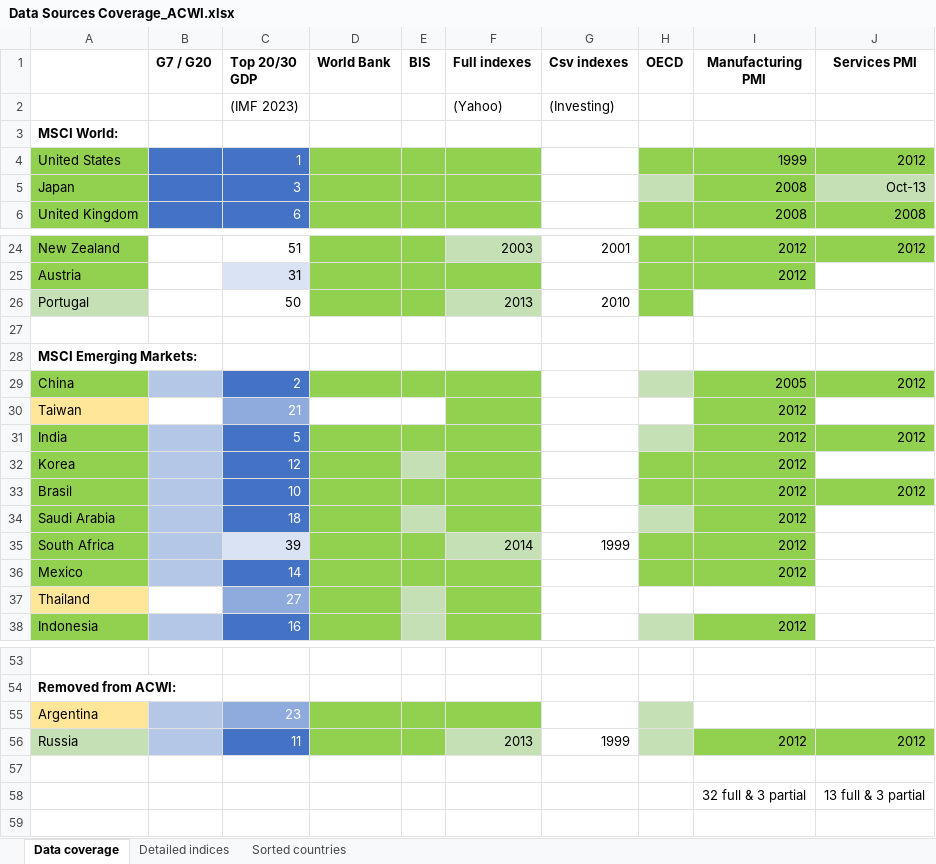
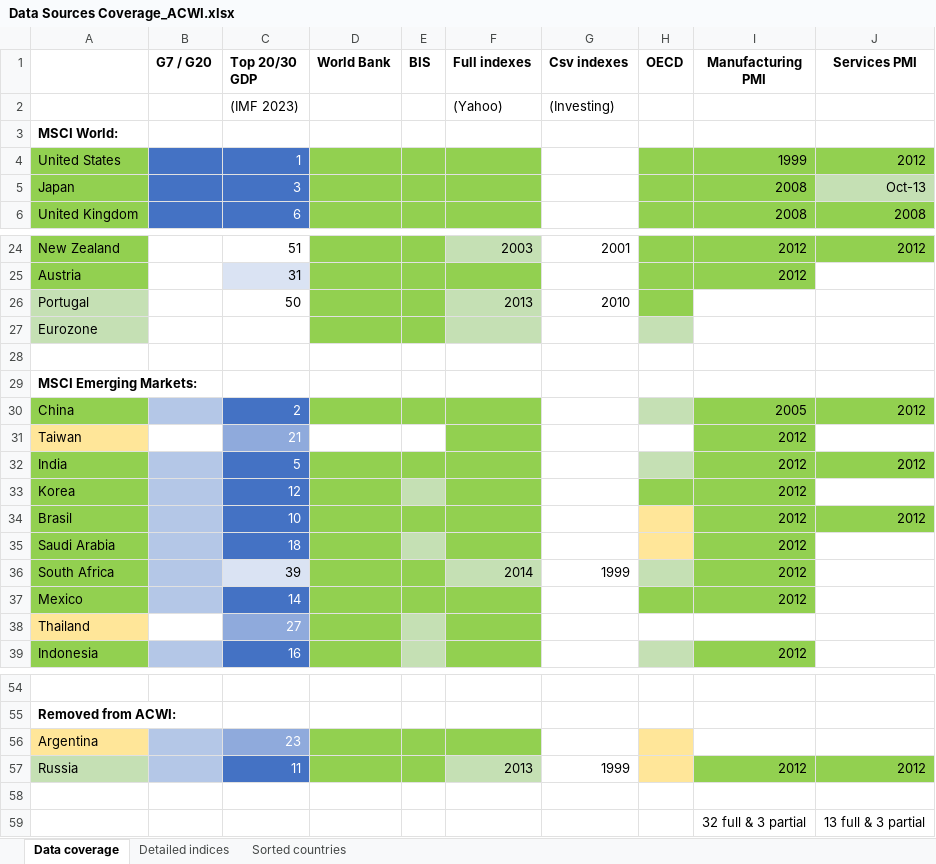
Before and after one commit to lharazin/TFM, an Excel workbook: Data/Data Sources Coverage_ACWI.xlsx, sheet Data coverage, drawn as a sheet; only a part is shown, gaps mark what is left out; values as stored, in another font and other column widths than the file's, no borders; addresses are those after the commit; the diff names each change by its address in the sheet, - before the commit and + after, or states it on an @@ line.

```diff
--- a/Data/Data Sources Coverage_ACWI.xlsx (sheet Data coverage)
+++ b/Data/Data Sources Coverage_ACWI.xlsx (sheet Data coverage)
-H5 fill: #C5E0B4
+H5 fill: #92D050
+row 27: Eurozone
-H34 fill: #92D050
+H34 fill: #FFE699
-H35 fill: #C5E0B4
+H35 fill: #FFE699
-H36 fill: #92D050
+H36 fill: #C5E0B4
-H56:H57 fill: #C5E0B4
+H56:H57 fill: #FFE699
```
Also changed, not shown: sheet Detailed indices, 14 other files.
